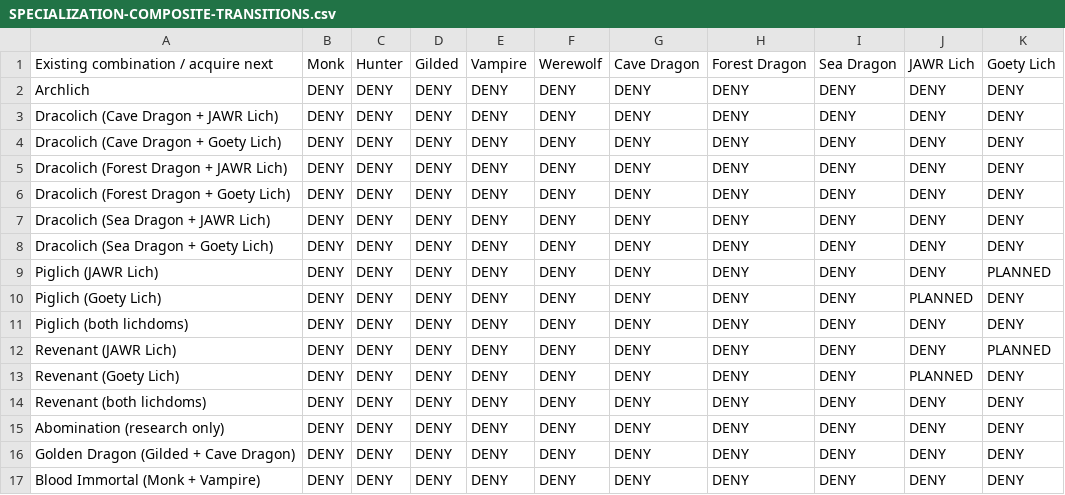
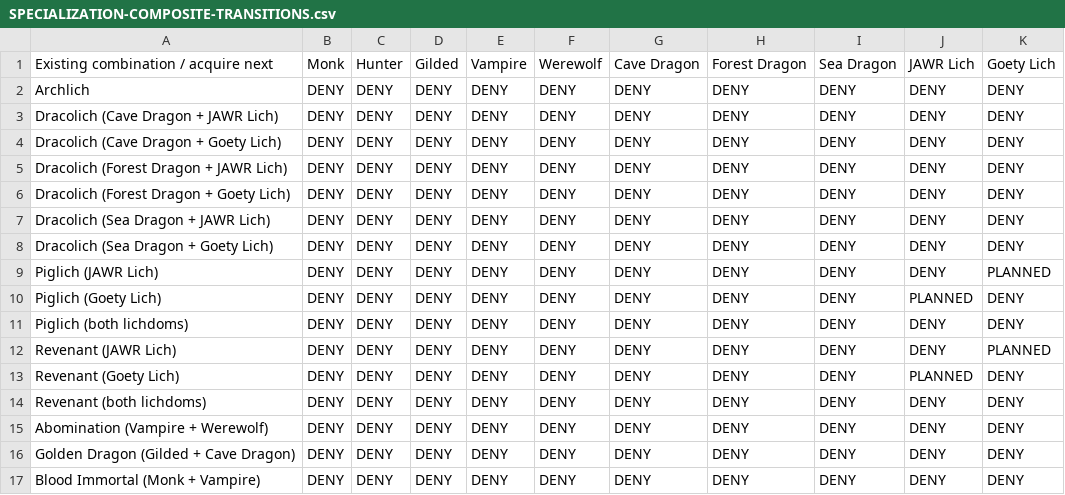
Before and after one commit to heatwaveqc/Too-Much-Magic-Modpack, a CSV file: docs/SPECIALIZATION-COMPOSITE-TRANSITIONS.csv, drawn as a sheet.

```diff
--- a/docs/SPECIALIZATION-COMPOSITE-TRANSITIONS.csv
+++ b/docs/SPECIALIZATION-COMPOSITE-TRANSITIONS.csv
@@ -14,3 +14,3 @@
 "Revenant (both lichdoms)","DENY","DENY","DENY","DENY","DENY","DENY","DENY","DENY","DENY","DENY"
-"Abomination (research only)","DENY","DENY","DENY","DENY","DENY","DENY","DENY","DENY","DENY","DENY"
+"Abomination (Vampire + Werewolf)","DENY","DENY","DENY","DENY","DENY","DENY","DENY","DENY","DENY","DENY"
 "Golden Dragon (Gilded + Cave Dragon)","DENY","DENY","DENY","DENY","DENY","DENY","DENY","DENY","DENY","DENY"
```
Also changed, not shown: docs/SPECIALIZATION-COMPATIBILITY.csv, 7 other files.
